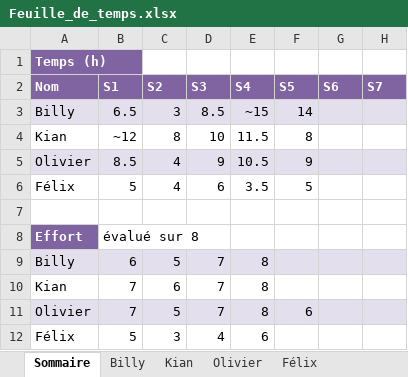
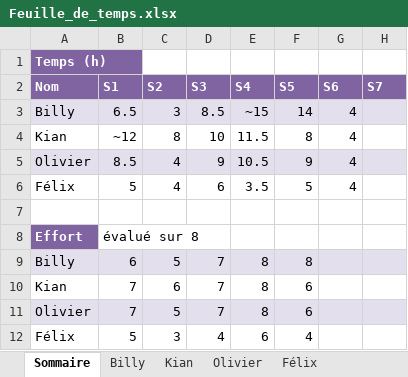
Before and after one commit to Atajin/NovaGo, an Excel workbook: Documents/Documents sprint/Feuille_de_temps.xlsx, sheet Sommaire, drawn as a sheet; values as stored, in another font and other column widths than the file's, no borders; the diff names each change by its address in the sheet, - before the commit and + after, or states it on an @@ line.

```diff
--- a/Documents/Documents sprint/Feuille_de_temps.xlsx (sheet Sommaire)
+++ b/Documents/Documents sprint/Feuille_de_temps.xlsx (sheet Sommaire)
-G3:G6 (S6): (empty)
+G3:G6 (S6): 4
-F9 (S5): (empty)
+F9 (S5): 8
-F10 (S5): (empty)
+F10 (S5): 6
-F12 (S5): (empty)
+F12 (S5): 4
```
Also changed, not shown: sheet Olivier, 1 other file.
